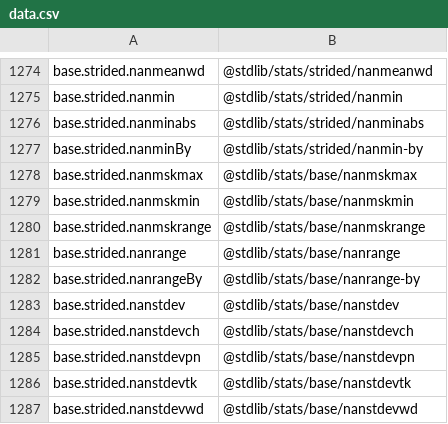
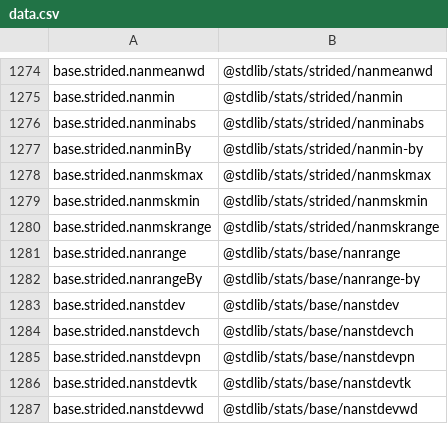
Before and after one commit to stdlib-js/namespace, a CSV file: alias2pkg/data/data.csv, drawn as a sheet; only a part is shown, gaps mark what is left out.

```diff
--- a/alias2pkg/data/data.csv
+++ b/alias2pkg/data/data.csv
@@ -1277,5 +1277,5 @@ base.strided.nanminabs,"@stdlib/stats/strided/nanminabs"
 base.strided.nanminBy,"@stdlib/stats/strided/nanmin-by"
-base.strided.nanmskmax,"@stdlib/stats/base/nanmskmax"
-base.strided.nanmskmin,"@stdlib/stats/base/nanmskmin"
-base.strided.nanmskrange,"@stdlib/stats/base/nanmskrange"
+base.strided.nanmskmax,"@stdlib/stats/strided/nanmskmax"
+base.strided.nanmskmin,"@stdlib/stats/strided/nanmskmin"
+base.strided.nanmskrange,"@stdlib/stats/strided/nanmskrange"
 base.strided.nanrange,"@stdlib/stats/base/nanrange"
```
Also changed, not shown: alias2standalone/data/data.csv, pkg2alias/data/data.csv, 10 other files.
